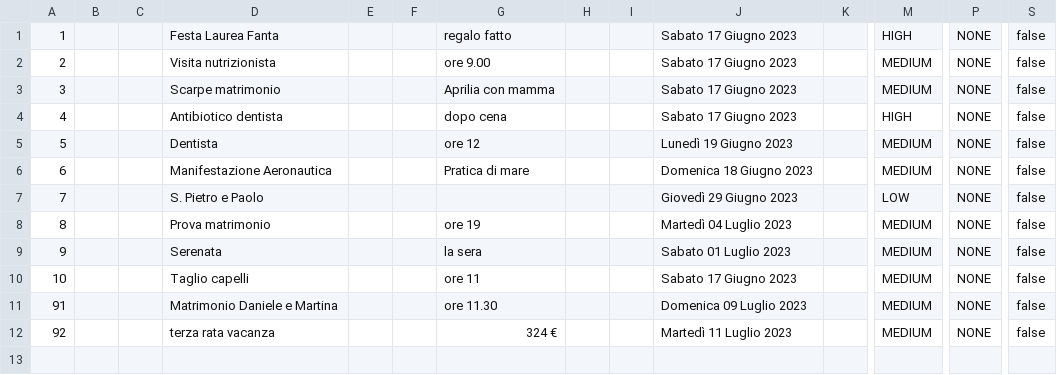
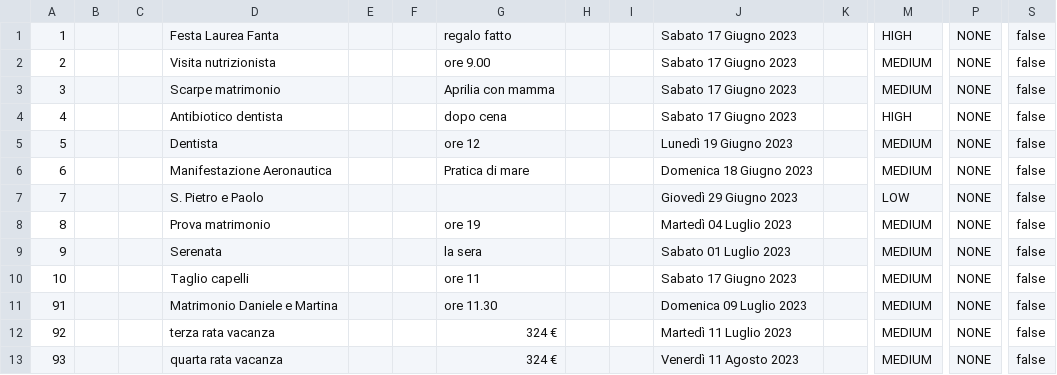
Before and after one commit to samGitHub93/task-manager-data, a CSV file: webapp/csvFile.csv, drawn as a sheet; only a part is shown, gaps mark what is left out; rows hold the shown columns only; the diff names each change by its address in the sheet, - before the commit and + after, or states it on an @@ line.

Commit message:
Commit changes to all files

```diff
--- a/webapp/csvFile.csv
+++ b/webapp/csvFile.csv
+row 13: 93 |  |  | quarta rata vacanza |  |  | 324 € |  |  | Venerdì 11 Agosto 2023 |  | MEDIUM | NONE | false
```
